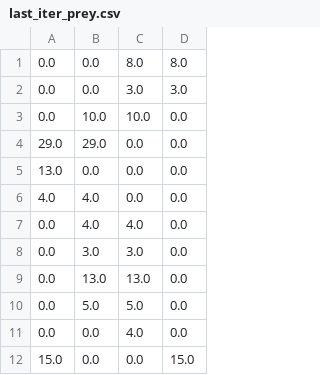
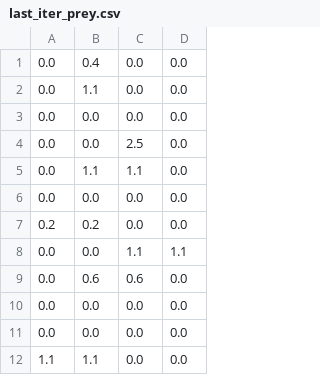
Before and after one commit to DmitryOdinoky/_MA_systems_course_work, a CSV file: logs/last_iter_prey.csv, drawn as a sheet.

```diff
--- a/logs/last_iter_prey.csv
+++ b/logs/last_iter_prey.csv
@@ -1,12 +1,12 @@
-       0.0,       0.0,       8.0,       8.0
-       0.0,       0.0,       3.0,       3.0
-       0.0,      10.0,      10.0,       0.0
-      29.0,      29.0,       0.0,       0.0
-      13.0,       0.0,       0.0,       0.0
-       4.0,       4.0,       0.0,       0.0
-       0.0,       4.0,       4.0,       0.0
-       0.0,       3.0,       3.0,       0.0
-       0.0,      13.0,      13.0,       0.0
-       0.0,       5.0,       5.0,       0.0
-       0.0,       0.0,       4.0,       0.0
-      15.0,       0.0,       0.0,      15.0
+       0.0,       0.4,       0.0,       0.0
+       0.0,       1.1,       0.0,       0.0
+       0.0,       0.0,       0.0,       0.0
+       0.0,       0.0,       2.5,       0.0
+       0.0,       1.1,       1.1,       0.0
+       0.0,       0.0,       0.0,       0.0
+       0.2,       0.2,       0.0,       0.0
+       0.0,       0.0,       1.1,       1.1
+       0.0,       0.6,       0.6,       0.0
+       0.0,       0.0,       0.0,       0.0
+       0.0,       0.0,       0.0,       0.0
+       1.1,       1.1,       0.0,       0.0
```
Also changed, not shown: logs/last_iter_dist_to_hunt.csv, logs/last_iter_hunter.csv, 4 other files.
